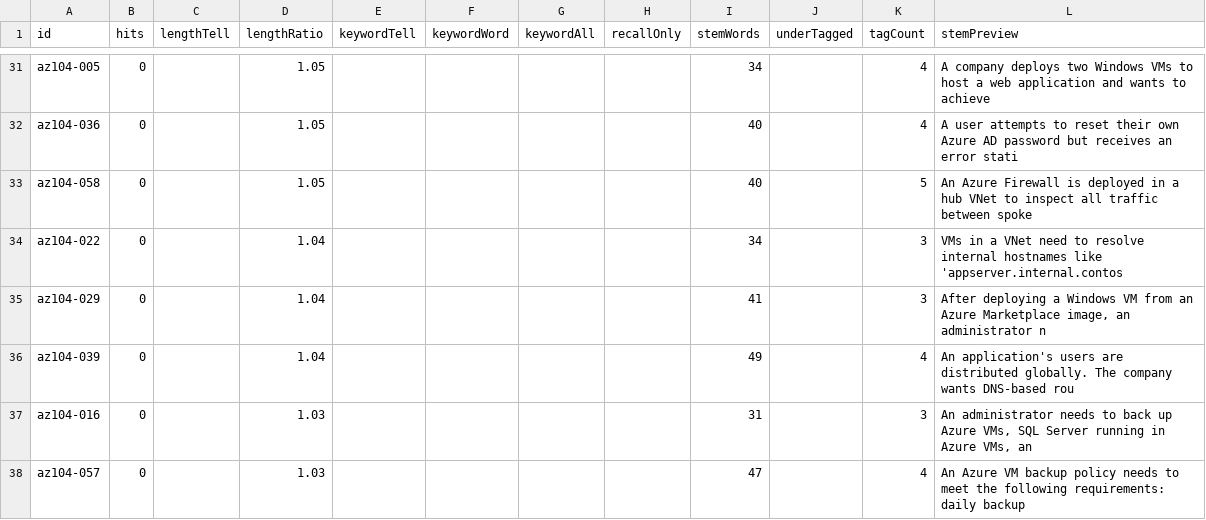
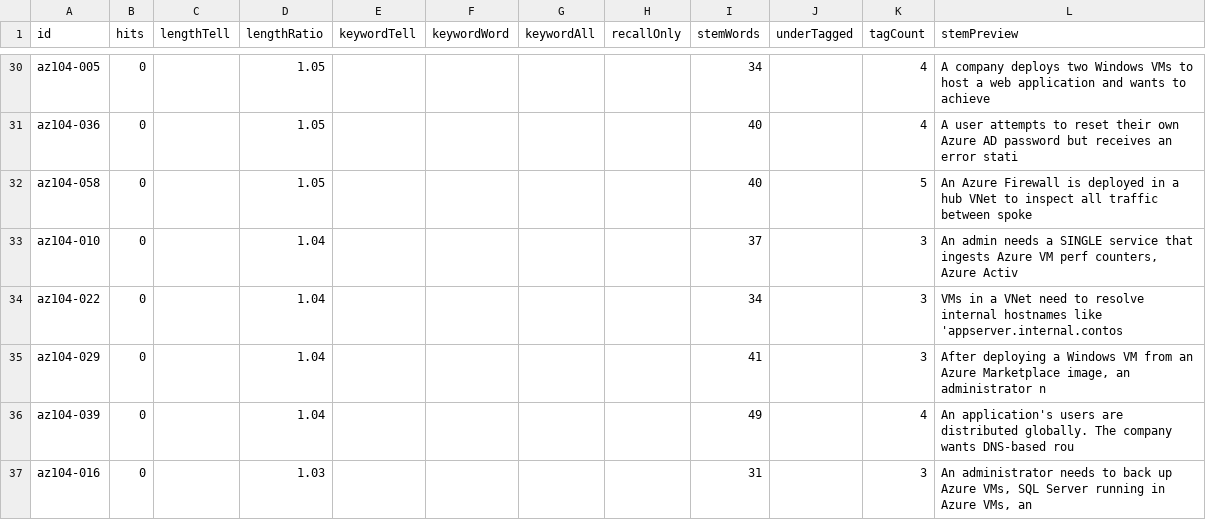
Before and after one commit to daitenkutarojurai-ai/itcertifweb, a CSV file: audits/questions/az-104.csv, drawn as a sheet; only a part is shown, gaps mark what is left out; the shorter side is filled out with more unchanged rows; the diff covers the shown part only; the diff names each change by its address in the sheet, - before the commit and + after, or states it on an @@ line.

```diff
--- a/audits/questions/az-104.csv
+++ b/audits/questions/az-104.csv
+row 33: az104-010 | 0 |  | 1.04 |  |  |  |  | 37 |  | 3 | An admin needs a SINGLE service that ingests Azure VM perf counters, Azure Activ
```
Also changed, not shown: 5 added rows, 6 removed rows and 34 edited cells elsewhere in this file, 2 other files.
